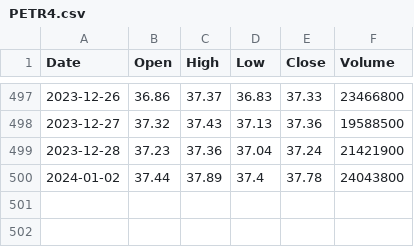
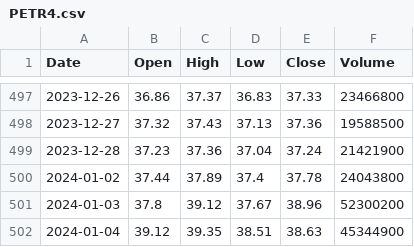
Before and after one commit to claudioscheer/dash-plotly, a CSV file: data/stocks/PETR4.csv, drawn as a sheet; only a part is shown, gaps mark what is left out.

Commit message:
refactor: fetch data from last 5 days

```diff
--- a/data/stocks/PETR4.csv
+++ b/data/stocks/PETR4.csv
@@ -500 +500,3 @@ Date,Open,High,Low,Close,Volume
 2024-01-02,37.44,37.89,37.4,37.78,24043800
+2024-01-03,37.8,39.12,37.67,38.96,52300200
+2024-01-04,39.12,39.35,38.51,38.63,45344900
```
Also changed, not shown: data/braziljournal.csv, data/stocks/CEAB3.csv, 2 other files.
